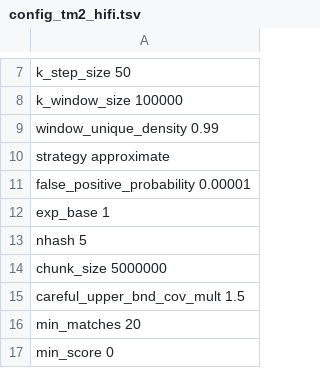
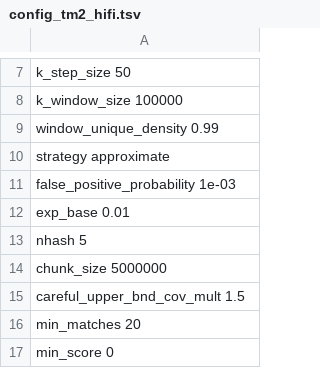
Before and after one commit to ablab/VerityMap, a TSV file: veritymap/config/config_tm2_hifi.tsv, drawn as a sheet; only a part is shown, gaps mark what is left out.

Commit message:
relax filter and sketch params for hifi too

```diff
--- a/veritymap/config/config_tm2_hifi.tsv
+++ b/veritymap/config/config_tm2_hifi.tsv
@@ -10,4 +10,4 @@ window_unique_density   0.99
 strategy    approximate
-false_positive_probability  0.00001
-exp_base    1
+false_positive_probability  1e-03
+exp_base    0.01
 nhash   5
```
